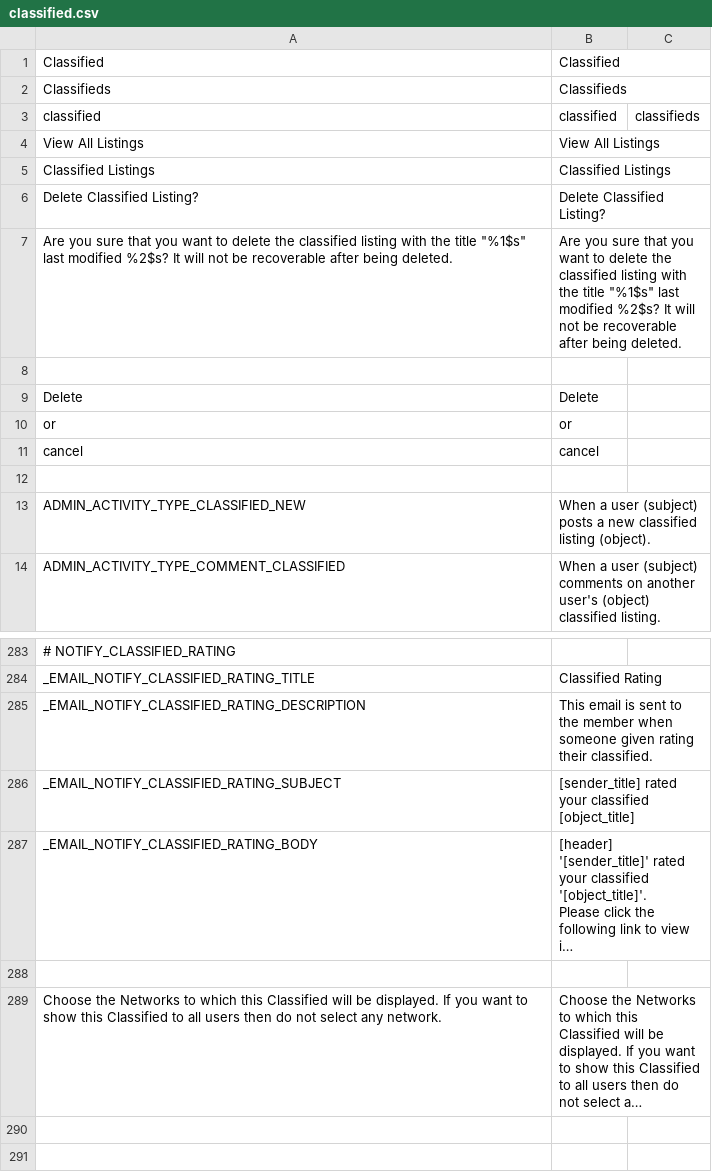
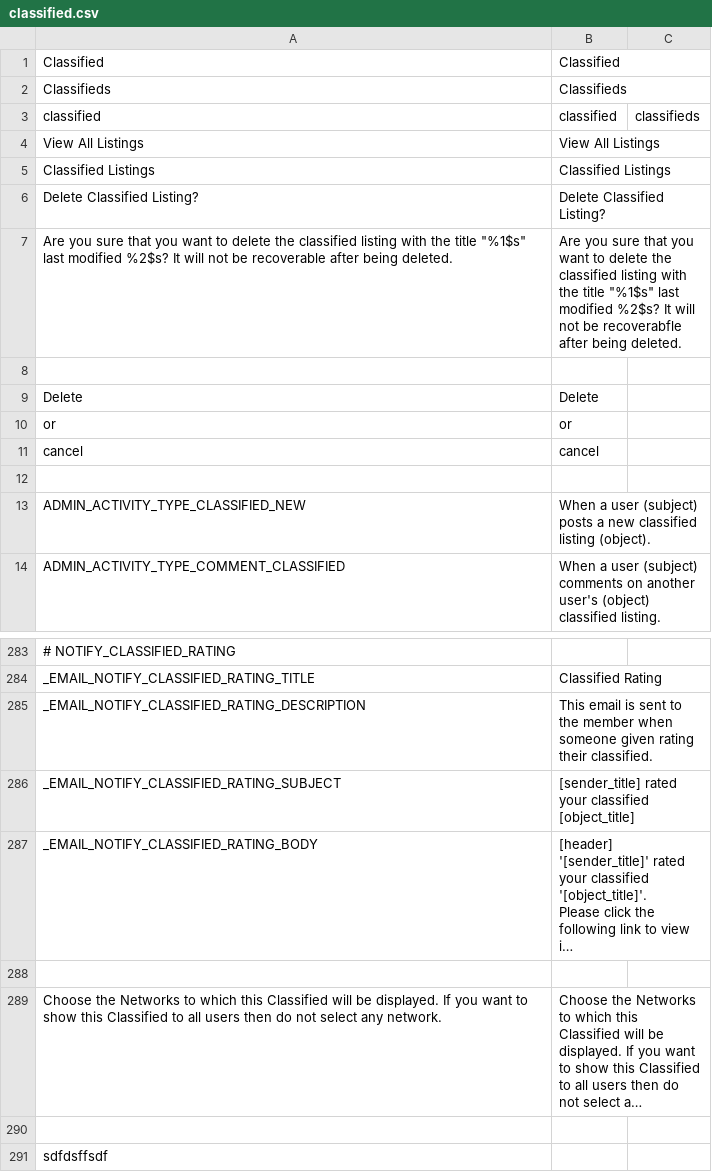
Before and after one commit to abhishek-ahead/learn, a CSV file: classified.csv, drawn as a sheet; only a part is shown, gaps mark what is left out; long unchanged cells end in …; the diff names each change by its address in the sheet, - before the commit and + after, or states it on an @@ line.

```diff
--- a/classified.csv
+++ b/classified.csv
-B7: …not be recoverable after being…
+B7: …not be recoverabfle after being…
+row 290: (empty)
+row 291: sdfdsffsdf
```
Also changed, not shown: booking.csv, charity.csv, 2 other files.
